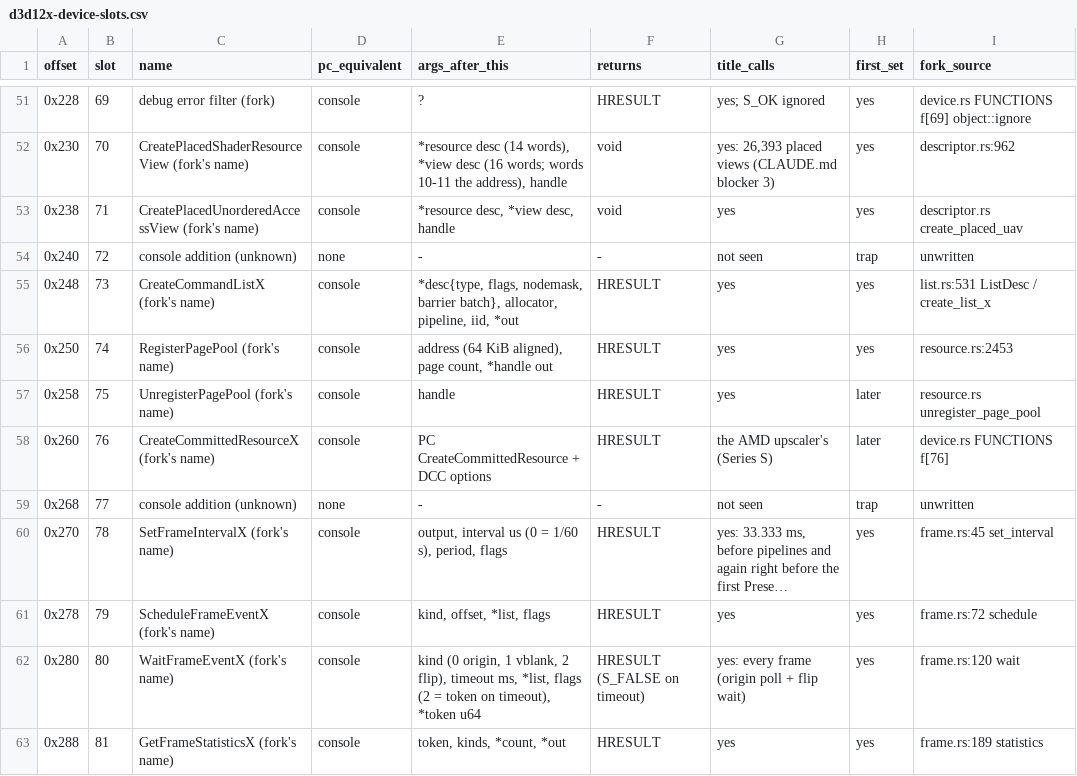
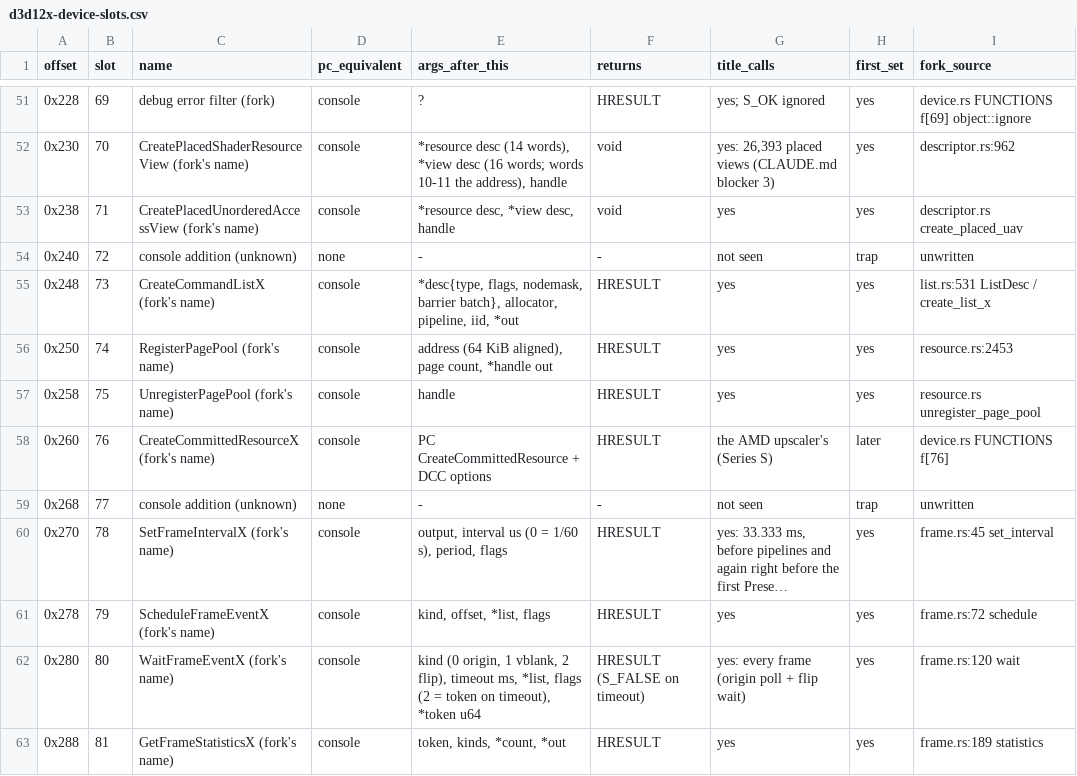
Before and after one commit to jleybourne/triumph-rebuild, a CSV file: agents/d3d12x-device-slots.csv, drawn as a sheet; only a part is shown, gaps mark what is left out; long unchanged cells end in ….

```diff
--- a/agents/d3d12x-device-slots.csv
+++ b/agents/d3d12x-device-slots.csv
@@ -56,3 +56,3 @@ offset,slot,name,pc_equivalent,args_after_this,returns,title_calls,first_set,for
 0x250,74,RegisterPagePool (fork's name),console,"address (64 KiB aligned), page count, *handle out",HRESULT,yes,yes,resource.rs:2453
-0x258,75,UnregisterPagePool (fork's name),console,handle,HRESULT,yes,later,resource.rs unregister_page_pool
+0x258,75,UnregisterPagePool (fork's name),console,handle,HRESULT,yes,yes,resource.rs unregister_page_pool
 0x260,76,CreateCommittedResourceX (fork's name),console,PC CreateCommittedResource + DCC options,HRESULT,the AMD upscaler's (Series S),later,device.rs FUNCTIONS f[76]
```
Also changed, not shown: agents/shader-oracle.csv, 39 other files.
